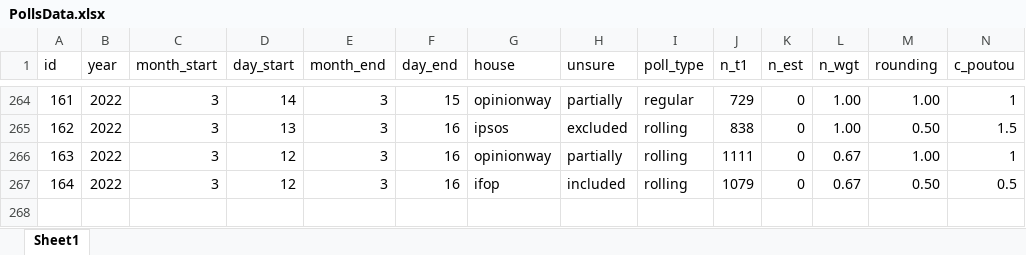
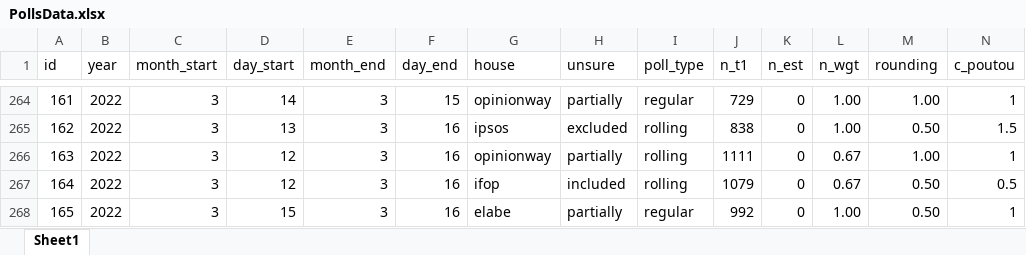
Before and after one commit to flavienganter/polls-2022-election, an Excel workbook: PollsData.xlsx, sheet Sheet1, drawn as a sheet; only a part is shown, gaps mark what is left out; values as stored, in another font and other column widths than the file's, no borders; rows hold the shown columns only; the diff names each change by its address in the sheet, - before the commit and + after, or states it on an @@ line.

Commit message:
update w/ elabe poll (3/16)

```diff
--- a/PollsData.xlsx (sheet Sheet1)
+++ b/PollsData.xlsx (sheet Sheet1)
+row 268: 165 | 2022 | 3 | 15 | 3 | 16 | elabe | partially | regular | 992 | 0 | 1.00 | 0.50 | 1
```
Also changed, not shown: 5 other files.
